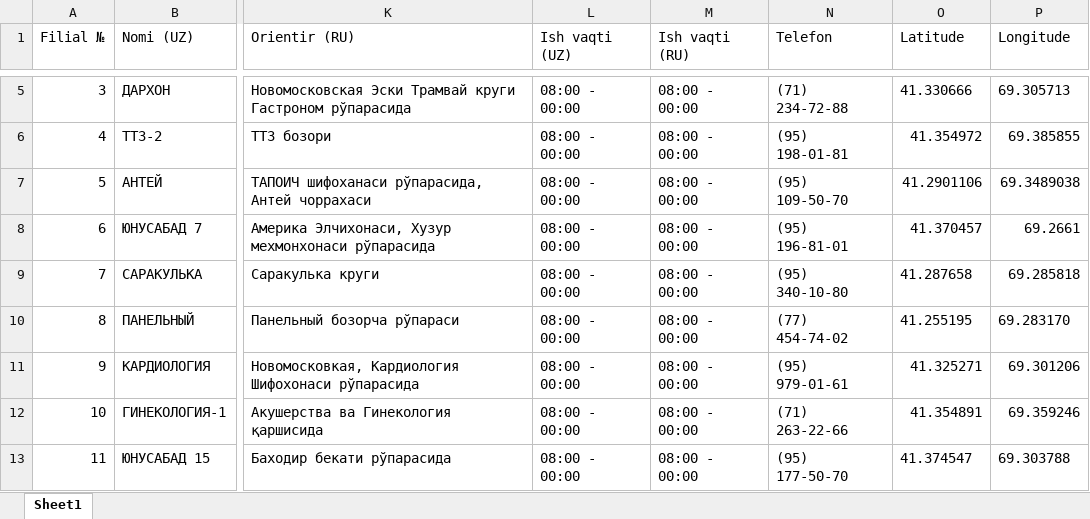
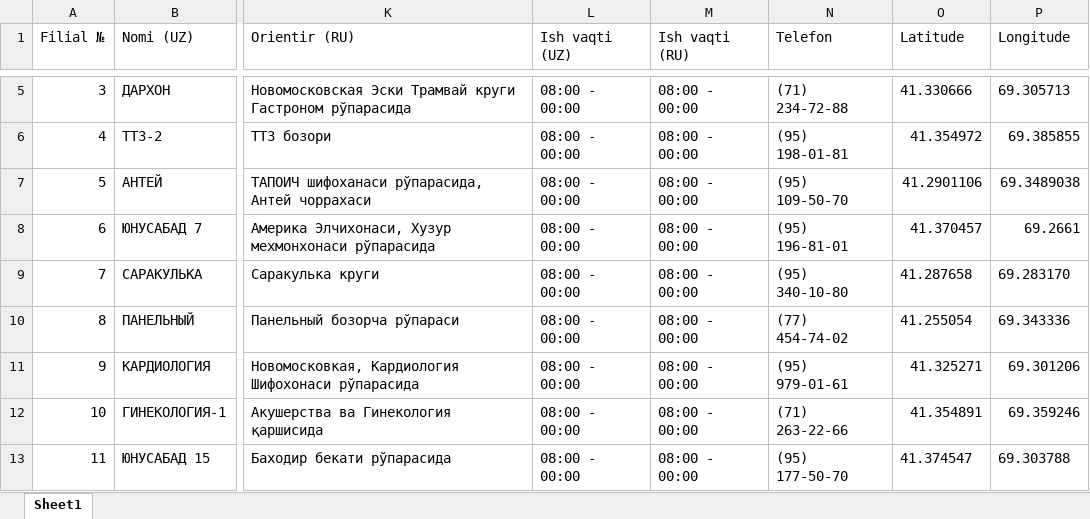
Before and after one commit to abu099820a/dorixona-bot, an Excel workbook: dorixonalar.xlsx, sheet Sheet1, drawn as a sheet; only a part is shown, gaps mark what is left out; values as stored, in another font and other column widths than the file's, no borders; the diff names each change by its address in the sheet, - before the commit and + after, or states it on an @@ line.

Commit message:
baza yangilandi

```diff
--- a/dorixonalar.xlsx (sheet Sheet1)
+++ b/dorixonalar.xlsx (sheet Sheet1)
-P9 (Longitude): 69.285818
+P9 (Longitude): 69.283170
-O10 (Latitude): 41.255195
+O10 (Latitude): 41.255054
-P10 (Longitude): 69.283170
+P10 (Longitude): 69.343336
```
